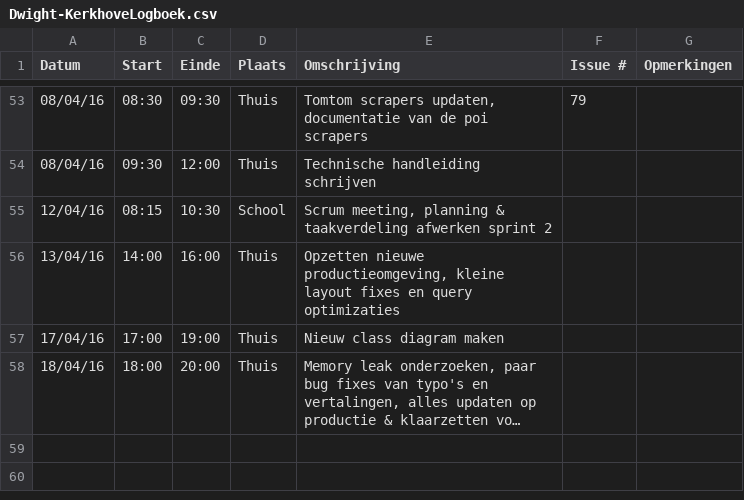
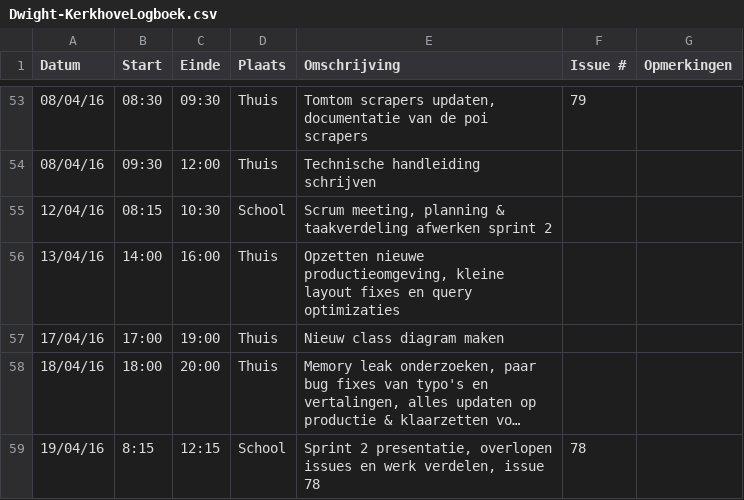
Before and after one commit to verkeergent/Traffic-Travel-Time-Analyzer-4, a CSV file: Dwight-KerkhoveLogboek.csv, drawn as a sheet; only a part is shown, gaps mark what is left out; long unchanged cells end in …; the diff names each change by its address in the sheet, - before the commit and + after, or states it on an @@ line.

Commit message:
Update Dwight-KerkhoveLogboek.csv

```diff
--- a/Dwight-KerkhoveLogboek.csv
+++ b/Dwight-KerkhoveLogboek.csv
+row 59: 19/04/16 | 8:15 | 12:15 | School | Sprint 2 presentatie, overlopen issues en werk verdelen, issue 78 | 78
```
